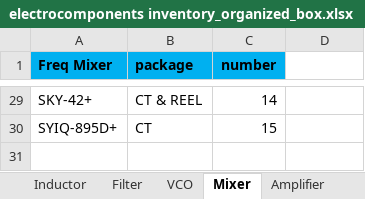
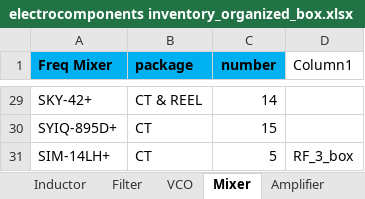
Before and after one commit to USTC-star/computer_share, an Excel workbook: electrocomponents inventory_organized_box.xlsx, sheet Mixer, drawn as a sheet; only a part is shown, gaps mark what is left out; values as stored, in another font and other column widths than the file's, no borders; table styles not drawn; the diff names each change by its address in the sheet, - before the commit and + after, or states it on an @@ line.

```diff
--- a/electrocomponents inventory_organized_box.xlsx (sheet Mixer)
+++ b/electrocomponents inventory_organized_box.xlsx (sheet Mixer)
-D1: (empty)
+D1: Column1
+row 31: SIM-14LH+ | CT | 5 | RF_3_box
```
Also changed, not shown: sheet VCO, sheet Capacitor, sheet Amplifier, BOM_BEST/Board_1-4_BOM_v1.xlsx.
